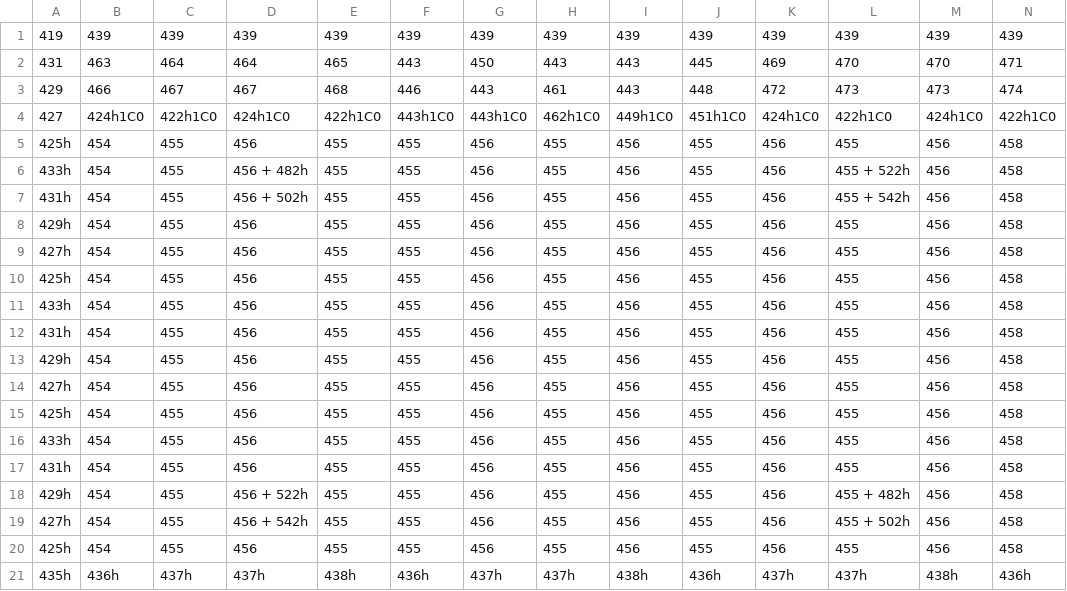
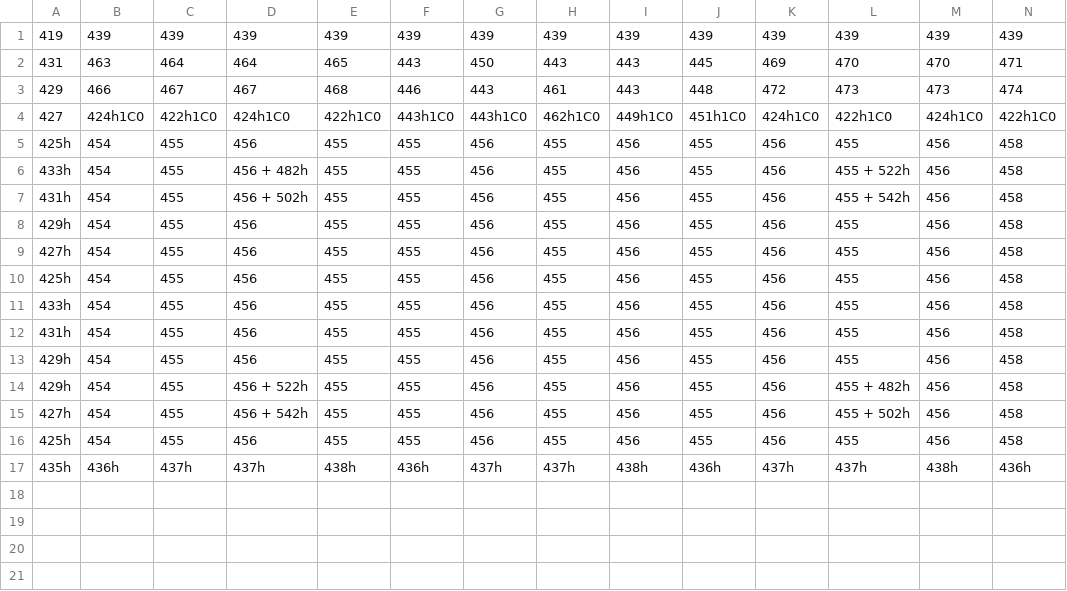
Before and after one commit to ilunnie/Marcos-X-Machine, a CSV file: src/Area/DTA.csv, drawn as a sheet; only a part is shown; rows hold the shown columns only; the diff names each change by its address in the sheet, - before the commit and + after, or states it on an @@ line.

```diff
--- a/src/Area/DTA.csv
+++ b/src/Area/DTA.csv
-row 14: 427h | 454 | 455 | 456 | 455 | 455 | 456 | 455 | 456 | 455 | 456 | 455 | 456 | 458
-row 15: 425h | 454 | 455 | 456 | 455 | 455 | 456 | 455 | 456 | 455 | 456 | 455 | 456 | 458
-row 16: 433h | 454 | 455 | 456 | 455 | 455 | 456 | 455 | 456 | 455 | 456 | 455 | 456 | 458
-row 17: 431h | 454 | 455 | 456 | 455 | 455 | 456 | 455 | 456 | 455 | 456 | 455 | 456 | 458
```
Also changed, not shown: src/Area/SalaDigital.csv, 10 other files.
